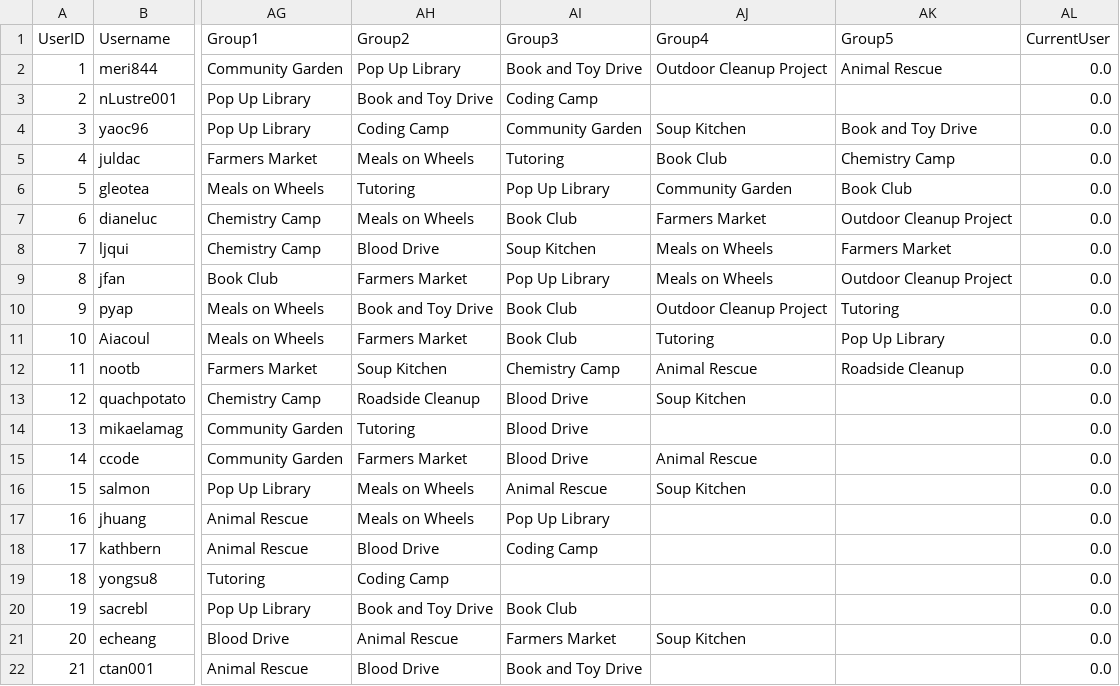
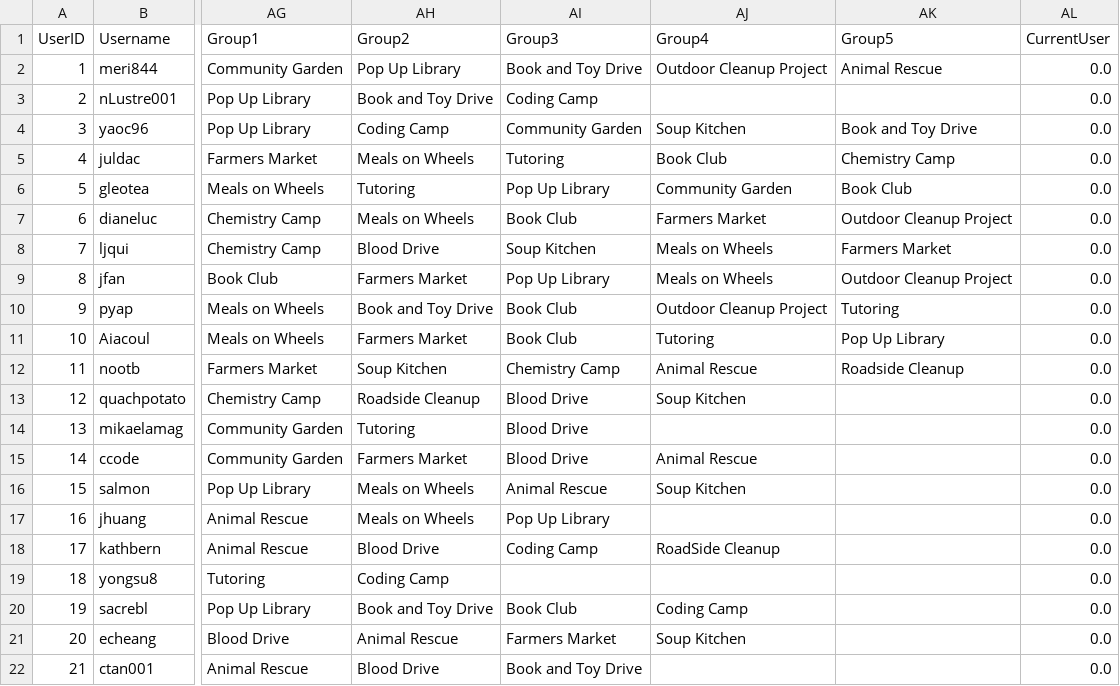
Before and after one commit to ctan01/CSC322Project, a CSV file: UserData.csv, drawn as a sheet; only a part is shown, gaps mark what is left out; the diff names each change by its address in the sheet, - before the commit and + after, or states it on an @@ line.

```diff
--- a/UserData.csv
+++ b/UserData.csv
-AJ18 (Group4): (empty)
+AJ18 (Group4): RoadSide Cleanup
-AJ20 (Group4): (empty)
+AJ20 (Group4): Coding Camp
```
Also changed, not shown: GroupData.csv, 3 other files.
